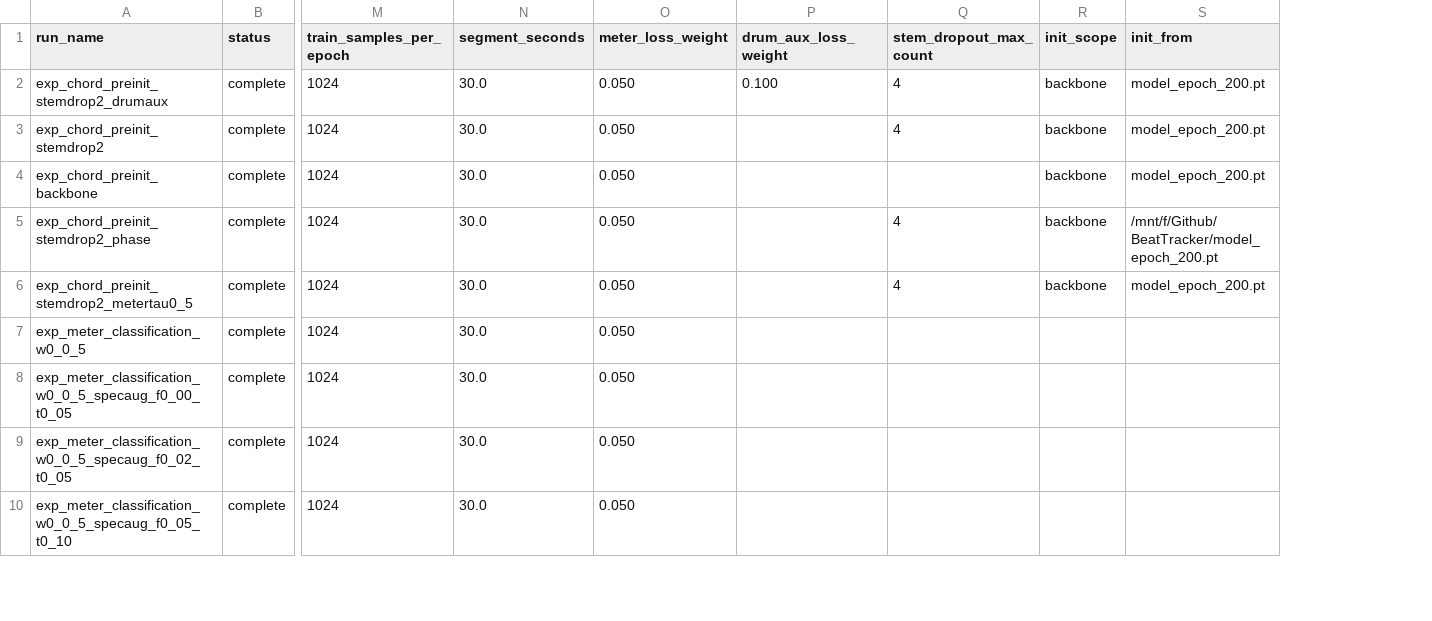
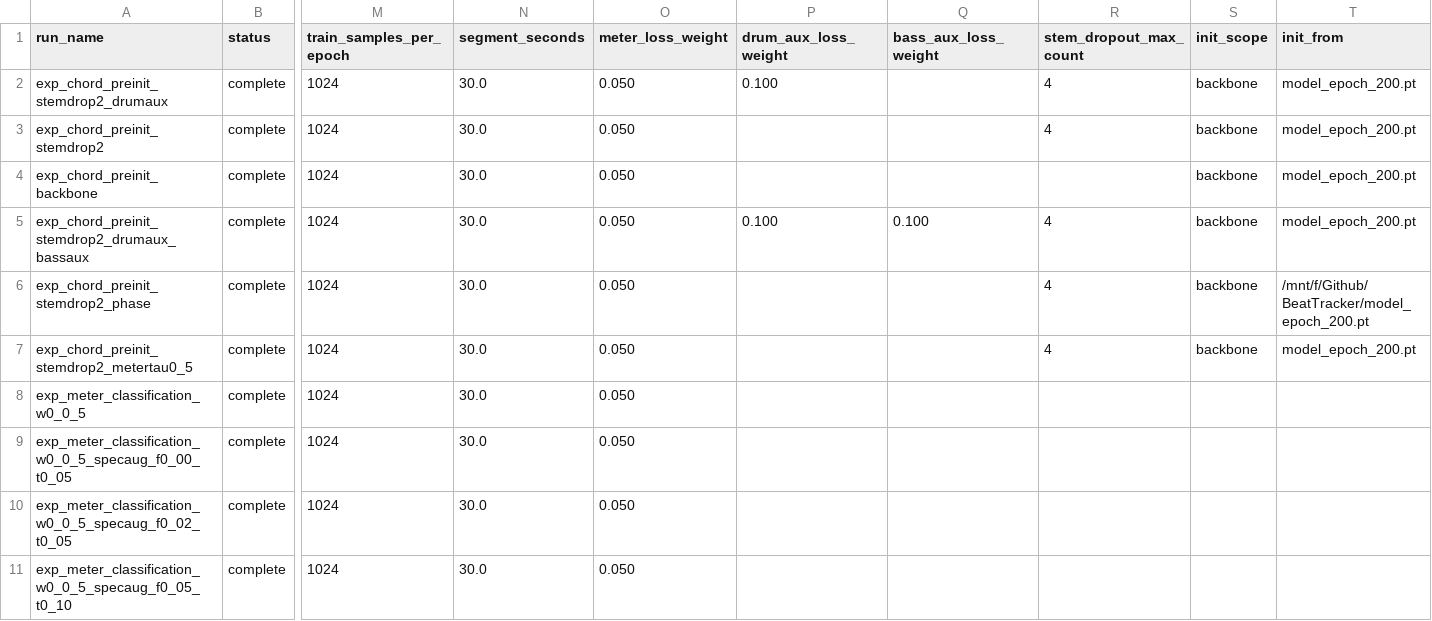
Before and after one commit to anime-song/BeatTracker, a CSV file: reports/experiment_summary.csv, drawn as a sheet; only a part is shown, gaps mark what is left out; addresses are those after the commit; rows hold the shown columns only; the diff names each change by its address in the sheet, - before the commit and + after, or states it on an @@ line.

```diff
--- a/reports/experiment_summary.csv
+++ b/reports/experiment_summary.csv
+column Q (bass_aux_loss_weight), empty
+row 5: exp_chord_preinit_stemdrop2_drumaux_bassaux | complete | 1024 | 30.0 | 0.050 | 0.100 | 0.100 | 4 | backbone | model_epoch_200.pt
```
Also changed, not shown: 7 other files.
